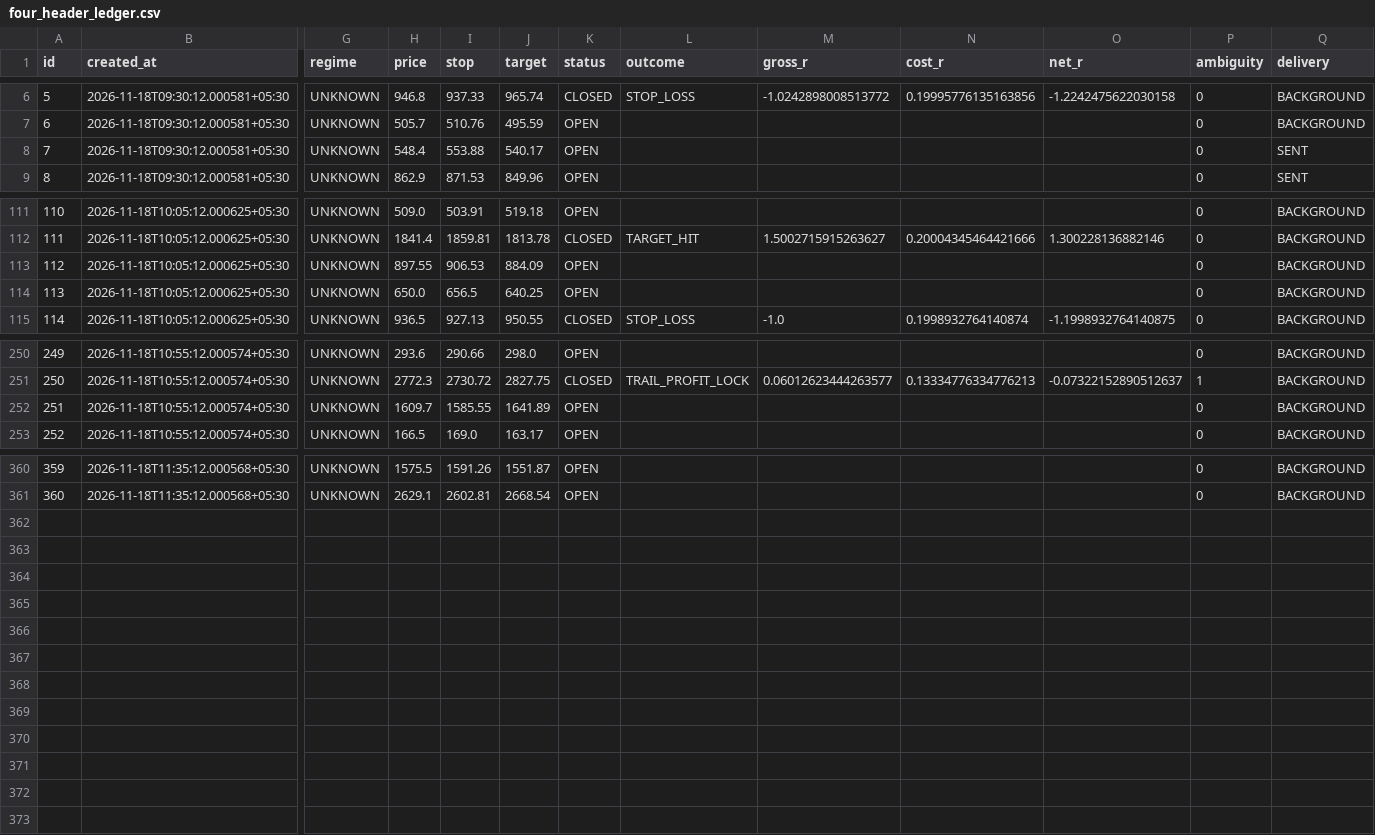
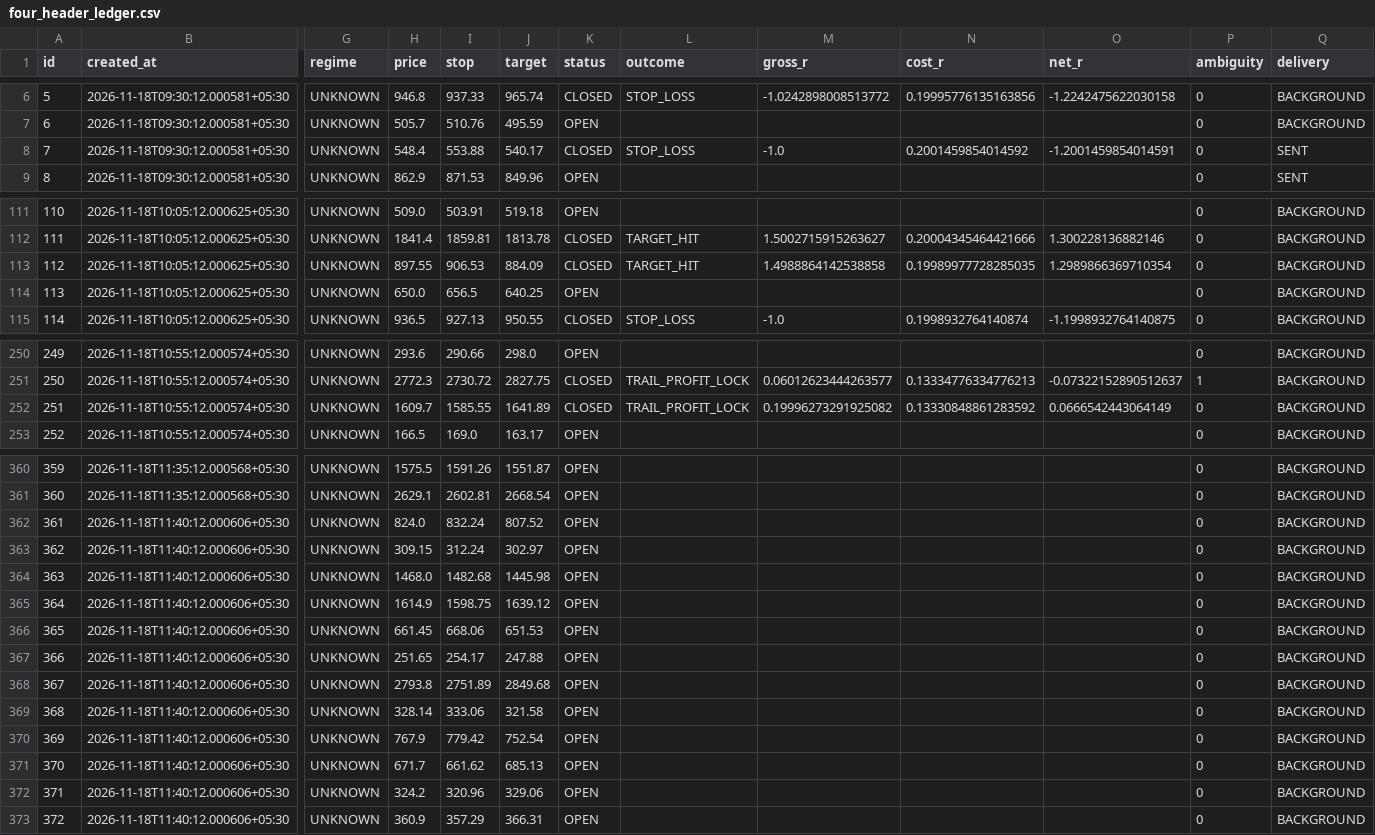
Before and after one commit to mahakalstay-coder/bharat-intraday-scout, a CSV file: reports/four_header_ledger.csv, drawn as a sheet; only a part is shown, gaps mark what is left out; rows hold the shown columns only; the diff names each change by its address in the sheet, - before the commit and + after, or states it on an @@ line.

```diff
--- a/reports/four_header_ledger.csv
+++ b/reports/four_header_ledger.csv
-K8 (status): OPEN
+K8 (status): CLOSED
-L8 (outcome): (empty)
+L8 (outcome): STOP_LOSS
-M8 (gross_r): (empty)
+M8 (gross_r): -1.0
-N8 (cost_r): (empty)
+N8 (cost_r): 0.2001459854014592
-O8 (net_r): (empty)
+O8 (net_r): -1.2001459854014591
-K113 (status): OPEN
+K113 (status): CLOSED
-L113 (outcome): (empty)
+L113 (outcome): TARGET_HIT
-M113 (gross_r): (empty)
+M113 (gross_r): 1.4988864142538858
-N113 (cost_r): (empty)
+N113 (cost_r): 0.19989977728285035
-O113 (net_r): (empty)
+O113 (net_r): 1.2989866369710354
-K252 (status): OPEN
+K252 (status): CLOSED
-L252 (outcome): (empty)
+L252 (outcome): TRAIL_PROFIT_LOCK
-M252 (gross_r): (empty)
+M252 (gross_r): 0.19996273291925082
-N252 (cost_r): (empty)
+N252 (cost_r): 0.13330848861283592
-O252 (net_r): (empty)
+O252 (net_r): 0.0666542443064149
+row 362: 361 | 2026-11-18T11:40:12.000606+05:30 | UNKNOWN | 824.0 | 832.24 | 807.52 | OPEN |  |  |  |  | 0 | BACKGROUND
+row 363: 362 | 2026-11-18T11:40:12.000606+05:30 | UNKNOWN | 309.15 | 312.24 | 302.97 | OPEN |  |  |  |  | 0 | BACKGROUND
+row 364: 363 | 2026-11-18T11:40:12.000606+05:30 | UNKNOWN | 1468.0 | 1482.68 | 1445.98 | OPEN |  |  |  |  | 0 | BACKGROUND
+row 365: 364 | 2026-11-18T11:40:12.000606+05:30 | UNKNOWN | 1614.9 | 1598.75 | 1639.12 | OPEN |  |  |  |  | 0 | BACKGROUND
+row 366: 365 | 2026-11-18T11:40:12.000606+05:30 | UNKNOWN | 661.45 | 668.06 | 651.53 | OPEN |  |  |  |  | 0 | BACKGROUND
+row 367: 366 | 2026-11-18T11:40:12.000606+05:30 | UNKNOWN | 251.65 | 254.17 | 247.88 | OPEN |  |  |  |  | 0 | BACKGROUND
+row 368: 367 | 2026-11-18T11:40:12.000606+05:30 | UNKNOWN | 2793.8 | 2751.89 | 2849.68 | OPEN |  |  |  |  | 0 | BACKGROUND
+row 369: 368 | 2026-11-18T11:40:12.000606+05:30 | UNKNOWN | 328.14 | 333.06 | 321.58 | OPEN |  |  |  |  | 0 | BACKGROUND
+row 370: 369 | 2026-11-18T11:40:12.000606+05:30 | UNKNOWN | 767.9 | 779.42 | 752.54 | OPEN |  |  |  |  | 0 | BACKGROUND
+row 371: 370 | 2026-11-18T11:40:12.000606+05:30 | UNKNOWN | 671.7 | 661.62 | 685.13 | OPEN |  |  |  |  | 0 | BACKGROUND
+row 372: 371 | 2026-11-18T11:40:12.000606+05:30 | UNKNOWN | 324.2 | 320.96 | 329.06 | OPEN |  |  |  |  | 0 | BACKGROUND
+row 373: 372 | 2026-11-18T11:40:12.000606+05:30 | UNKNOWN | 360.9 | 357.29 | 366.31 | OPEN |  |  |  |  | 0 | BACKGROUND
```
Also changed, not shown: 5 other files.
